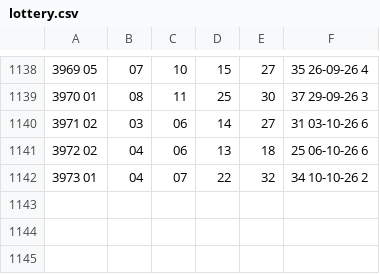
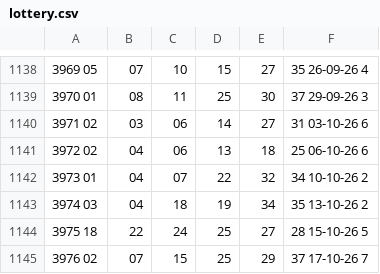
Before and after one commit to igalshih-prog/LREI, a CSV file: data/lottery.csv, drawn as a sheet; only a part is shown, gaps mark what is left out; the diff names each change by its address in the sheet, - before the commit and + after, or states it on an @@ line.

Commit message:
data(p1): stage offline-validated draw 3976 candidate without source approval

```diff
--- a/data/lottery.csv
+++ b/data/lottery.csv
+row 1143: 3974 03 | 04 | 18 | 19 | 34 | 35 13-10-26 2
+row 1144: 3975 18 | 22 | 24 | 25 | 27 | 28 15-10-26 5
+row 1145: 3976 02 | 07 | 15 | 25 | 29 | 37 17-10-26 7
```
